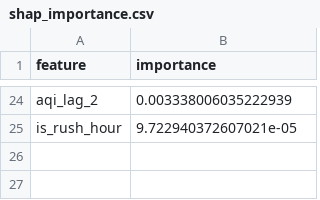
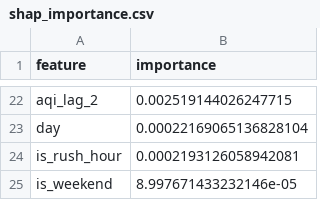
Before and after one commit to Khadija-Zulfiqar/aqi-forecasting, a CSV file: models/shap_importance.csv, drawn as a sheet; only a part is shown, gaps mark what is left out; addresses are those after the commit; the diff covers the shown part only; the diff names each change by its address in the sheet, - before the commit and + after, or states it on an @@ line.

```diff
--- a/models/shap_importance.csv
+++ b/models/shap_importance.csv
-B22 (importance): 0.003338006035222939
+B22 (importance): 0.002519144026247715
+row 23: day | 0.00022169065136828104
-B24 (importance): 9.722940372607021e-05
+B24 (importance): 0.0002193126058942081
+row 25: is_weekend | 8.997671433232146e-05
```
Also changed, not shown: 10 added rows, 12 removed rows and 10 edited cells elsewhere in this file, 4 other files.
